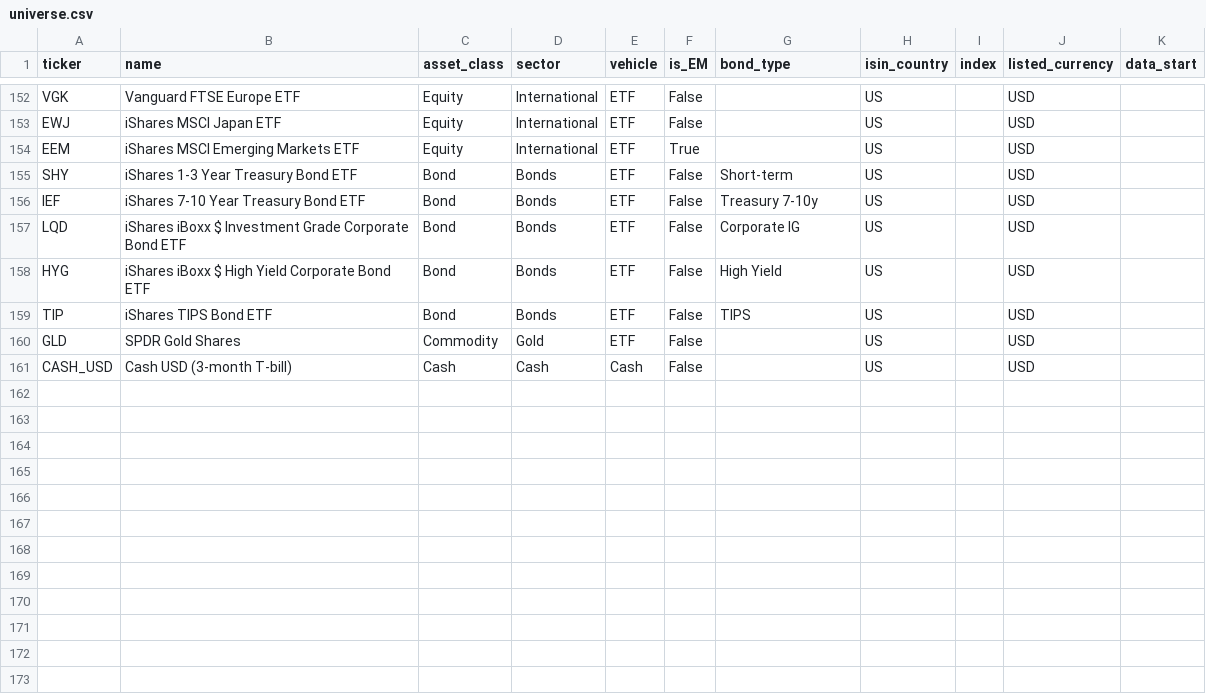
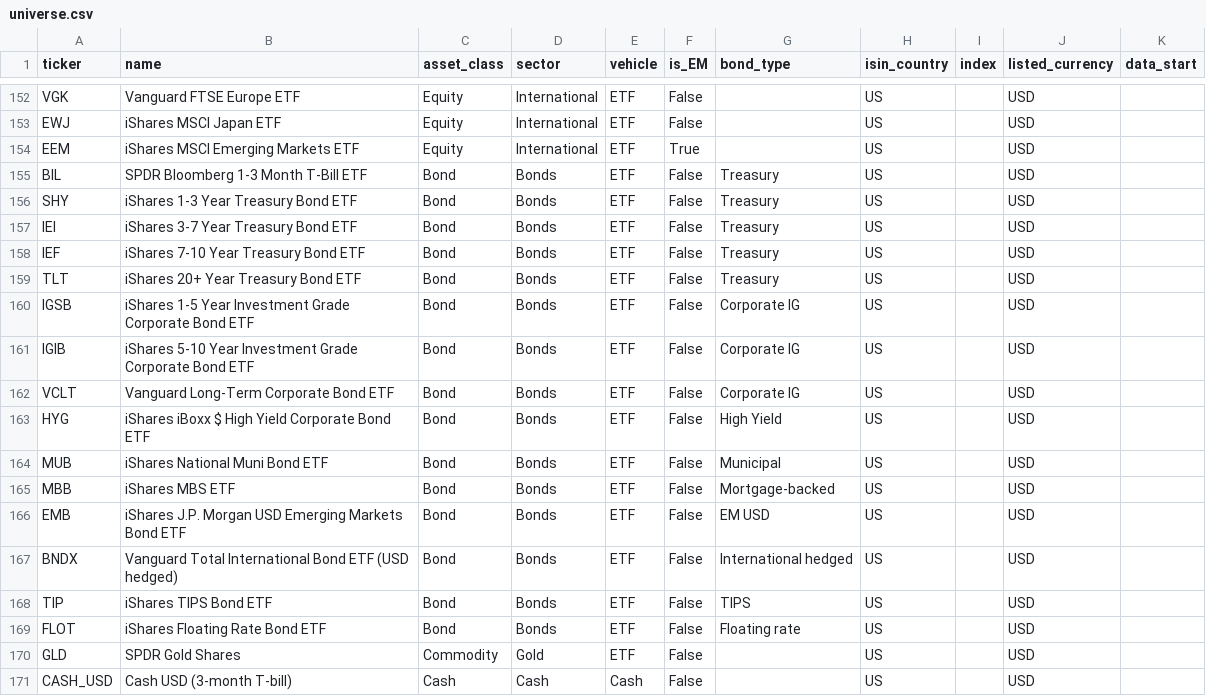
Before and after one commit to JoaoPNVS/qarm-private-bank-optimizer, a CSV file: data/universe.csv, drawn as a sheet; only a part is shown, gaps mark what is left out.

```diff
--- a/data/universe.csv
+++ b/data/universe.csv
@@ -154,7 +154,17 @@ EWJ,iShares MSCI Japan ETF,Equity,International,ETF,False,,US,,USD,
 EEM,iShares MSCI Emerging Markets ETF,Equity,International,ETF,True,,US,,USD,
-SHY,iShares 1-3 Year Treasury Bond ETF,Bond,Bonds,ETF,False,Short-term,US,,USD,
-IEF,iShares 7-10 Year Treasury Bond ETF,Bond,Bonds,ETF,False,Treasury 7-10y,US,,USD,
-LQD,iShares iBoxx $ Investment Grade Corporate Bond ETF,Bond,Bonds,ETF,False,Corporate IG,US,,USD,
+BIL,SPDR Bloomberg 1-3 Month T-Bill ETF,Bond,Bonds,ETF,False,Treasury,US,,USD,
+SHY,iShares 1-3 Year Treasury Bond ETF,Bond,Bonds,ETF,False,Treasury,US,,USD,
+IEI,iShares 3-7 Year Treasury Bond ETF,Bond,Bonds,ETF,False,Treasury,US,,USD,
+IEF,iShares 7-10 Year Treasury Bond ETF,Bond,Bonds,ETF,False,Treasury,US,,USD,
+TLT,iShares 20+ Year Treasury Bond ETF,Bond,Bonds,ETF,False,Treasury,US,,USD,
+IGSB,iShares 1-5 Year Investment Grade Corporate Bond ETF,Bond,Bonds,ETF,False,Corporate IG,US,,USD,
+IGIB,iShares 5-10 Year Investment Grade Corporate Bond ETF,Bond,Bonds,ETF,False,Corporate IG,US,,USD,
+VCLT,Vanguard Long-Term Corporate Bond ETF,Bond,Bonds,ETF,False,Corporate IG,US,,USD,
 HYG,iShares iBoxx $ High Yield Corporate Bond ETF,Bond,Bonds,ETF,False,High Yield,US,,USD,
+MUB,iShares National Muni Bond ETF,Bond,Bonds,ETF,False,Municipal,US,,USD,
+MBB,iShares MBS ETF,Bond,Bonds,ETF,False,Mortgage-backed,US,,USD,
+EMB,iShares J.P. Morgan USD Emerging Markets Bond ETF,Bond,Bonds,ETF,False,EM USD,US,,USD,
+BNDX,Vanguard Total International Bond ETF (USD hedged),Bond,Bonds,ETF,False,International hedged,US,,USD,
 TIP,iShares TIPS Bond ETF,Bond,Bonds,ETF,False,TIPS,US,,USD,
+FLOT,iShares Floating Rate Bond ETF,Bond,Bonds,ETF,False,Floating rate,US,,USD,
 GLD,SPDR Gold Shares,Commodity,Gold,ETF,False,,US,,USD,
```
Also changed, not shown: 9 other files.
